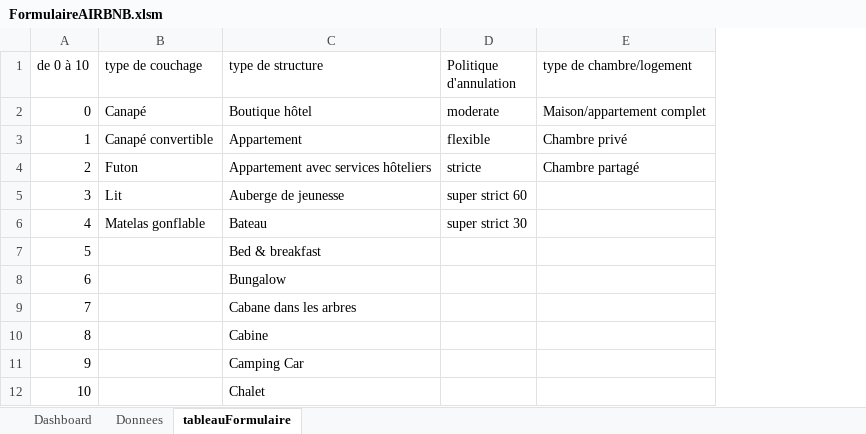
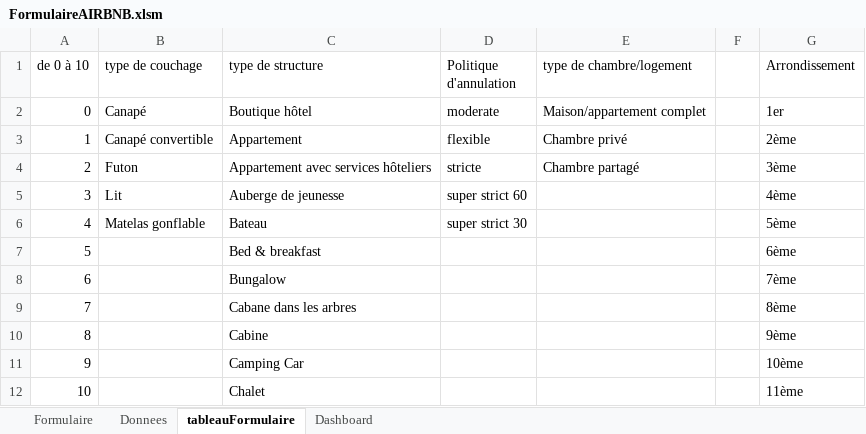
Before and after one commit to Val832/produit_digital, an Excel workbook: VBA/FormulaireAIRBNB.xlsm, sheet tableauFormulaire, drawn as a sheet; only a part is shown; values as stored, in another font and other column widths than the file's, no borders; table styles not drawn; the diff names each change by its address in the sheet, - before the commit and + after, or states it on an @@ line.

Commit message:
ajustement du formulaire en fonctions des variables selectionnées
le formulaire est désormais en 2 parties. les ameneties font désormais partie des questions

```diff
--- a/VBA/FormulaireAIRBNB.xlsm (sheet tableauFormulaire)
+++ b/VBA/FormulaireAIRBNB.xlsm (sheet tableauFormulaire)
+sheet tab: Formulaire
@@ sheet tab order changed: Formulaire | Donnees | tableauFormulaire | Dashboard @@
+column F, empty
+column G (Arrondissement), rows 2-12: 1er | 2ème | 3ème | 4ème | 5ème | 6ème | 7ème | 8ème | 9ème | 10ème | 11ème
```
Also changed, not shown: sheet Donnees, charts or pictures, 1 other file.
